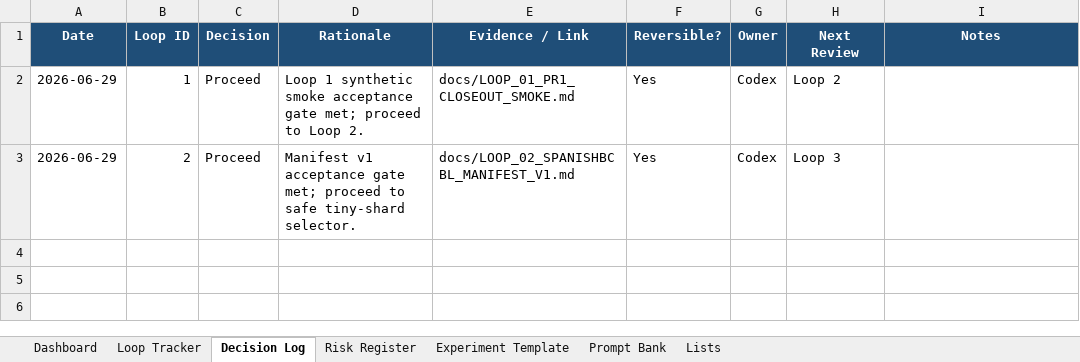
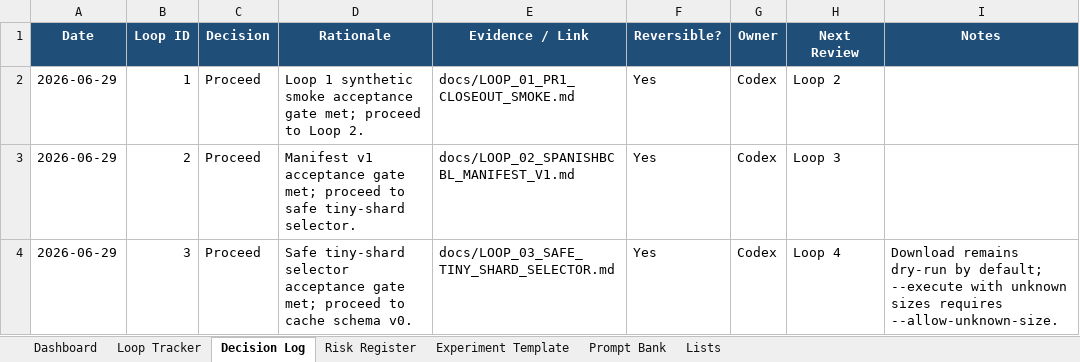
Before and after one commit to CheickDiakite-yikes/neurodecodekit, an Excel workbook: docs/NEURODECODEKIT_20_LOOP_TRACKER.xlsx, sheet Decision Log, drawn as a sheet; values as stored, in another font and other column widths than the file's, no borders; table styles not drawn; the diff names each change by its address in the sheet, - before the commit and + after, or states it on an @@ line.

```diff
--- a/docs/NEURODECODEKIT_20_LOOP_TRACKER.xlsx (sheet Decision Log)
+++ b/docs/NEURODECODEKIT_20_LOOP_TRACKER.xlsx (sheet Decision Log)
+row 4: 2026-06-29 | 3 | Proceed | Safe tiny-shard selector acceptance gate met; proceed to cache schema v0. | docs/LOOP_03_SAFE_TINY_SHARD_SELECTOR.md | Yes | Codex | Loop 4 | Download remains dry-run by default; --execute with unknown sizes requires --allow-unknown-size.
```
Also changed, not shown: sheet Dashboard, sheet Loop Tracker, charts or pictures, 11 other files.
